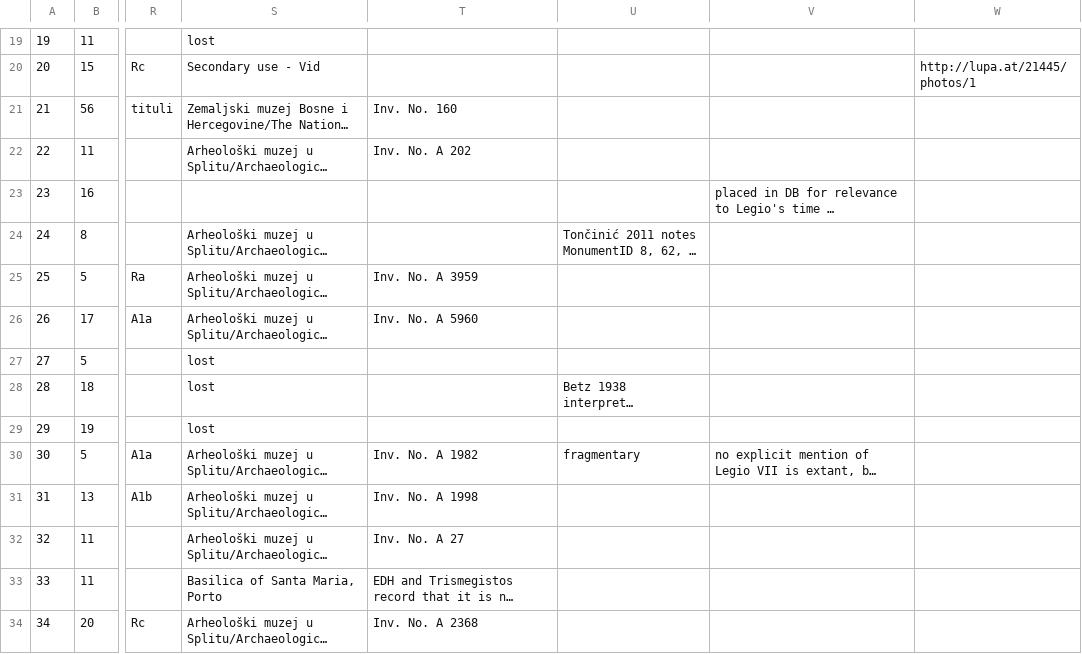
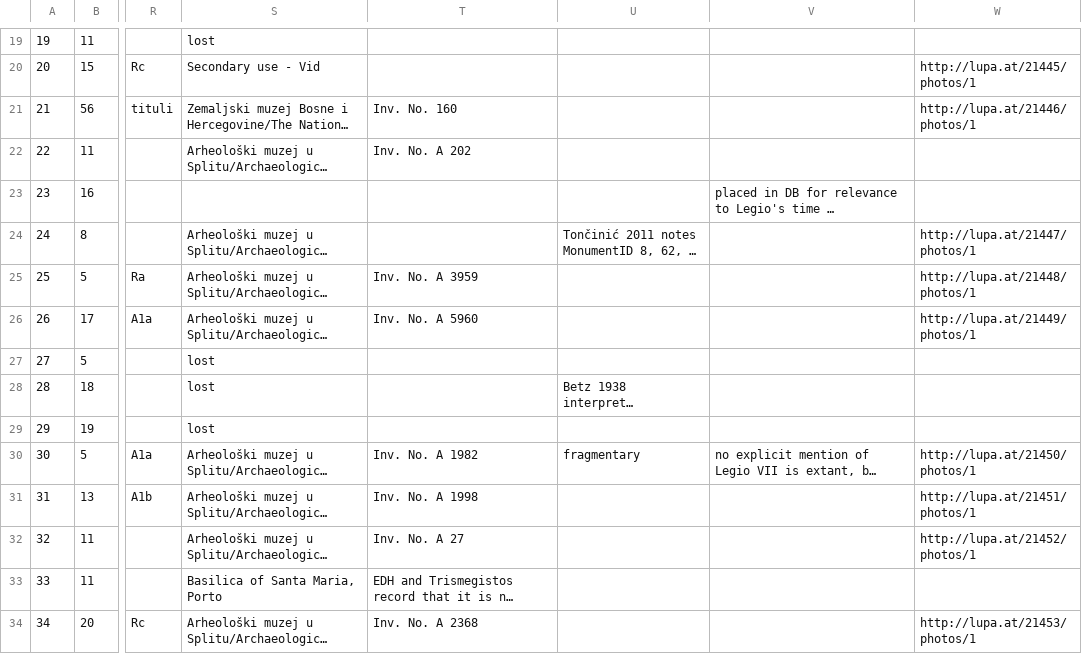
Before and after one commit to EwanSC/BromansCoopey, a CSV file: monument-spreadsheet.csv, drawn as a sheet; only a part is shown, gaps mark what is left out; long unchanged cells end in …; the diff covers the shown part only; the diff names each change by its address in the sheet, - before the commit and + after, or states it on an @@ line.

Commit message:
adding in photos and EDCS numbers

```diff
--- a/monument-spreadsheet.csv
+++ b/monument-spreadsheet.csv
-W21: (empty)
+W21: http://lupa.at/21446/photos/1
-W24: (empty)
+W24: http://lupa.at/21447/photos/1
-W25: (empty)
+W25: http://lupa.at/21448/photos/1
-W26: (empty)
+W26: http://lupa.at/21449/photos/1
-W30: (empty)
+W30: http://lupa.at/21450/photos/1
-W31: (empty)
+W31: http://lupa.at/21451/photos/1
-W32: (empty)
+W32: http://lupa.at/21452/photos/1
-W34: (empty)
+W34: http://lupa.at/21453/photos/1
```
Also changed, not shown: 27 edited cells elsewhere in this file, 3 other files.
